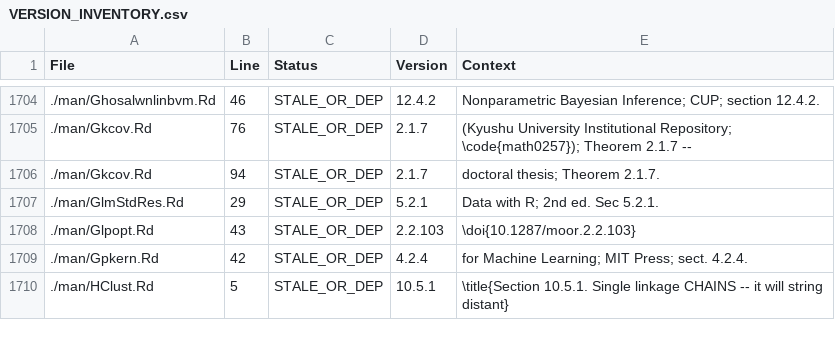
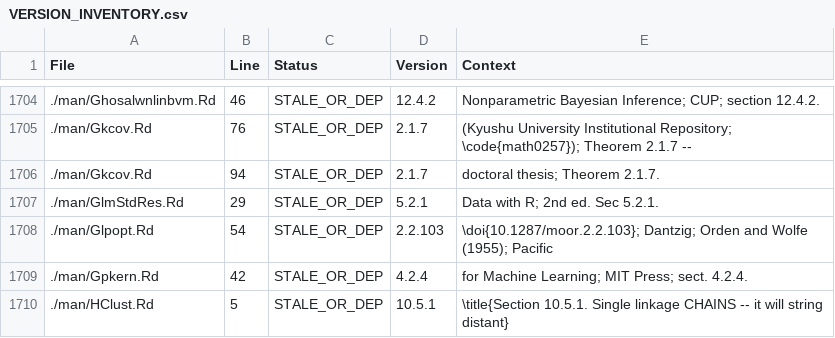
Before and after one commit to rootcoder007/rmorie, a CSV file: VERSION_INVENTORY.csv, drawn as a sheet; only a part is shown, gaps mark what is left out.

```diff
--- a/VERSION_INVENTORY.csv
+++ b/VERSION_INVENTORY.csv
@@ -1707,3 +1707,3 @@ File,Line,Status,Version,Context
 ./man/GlmStdRes.Rd,29,STALE_OR_DEP,5.2.1,"Data with R; 2nd ed. Sec 5.2.1."
-./man/Glpopt.Rd,43,STALE_OR_DEP,2.2.103,"\doi{10.1287/moor.2.2.103}"
+./man/Glpopt.Rd,54,STALE_OR_DEP,2.2.103,"\doi{10.1287/moor.2.2.103}; Dantzig; Orden and Wolfe (1955); Pacific"
 ./man/Gpkern.Rd,42,STALE_OR_DEP,4.2.4,"for Machine Learning; MIT Press; sect. 4.2.4."
```
Also changed, not shown: 18 other files.
